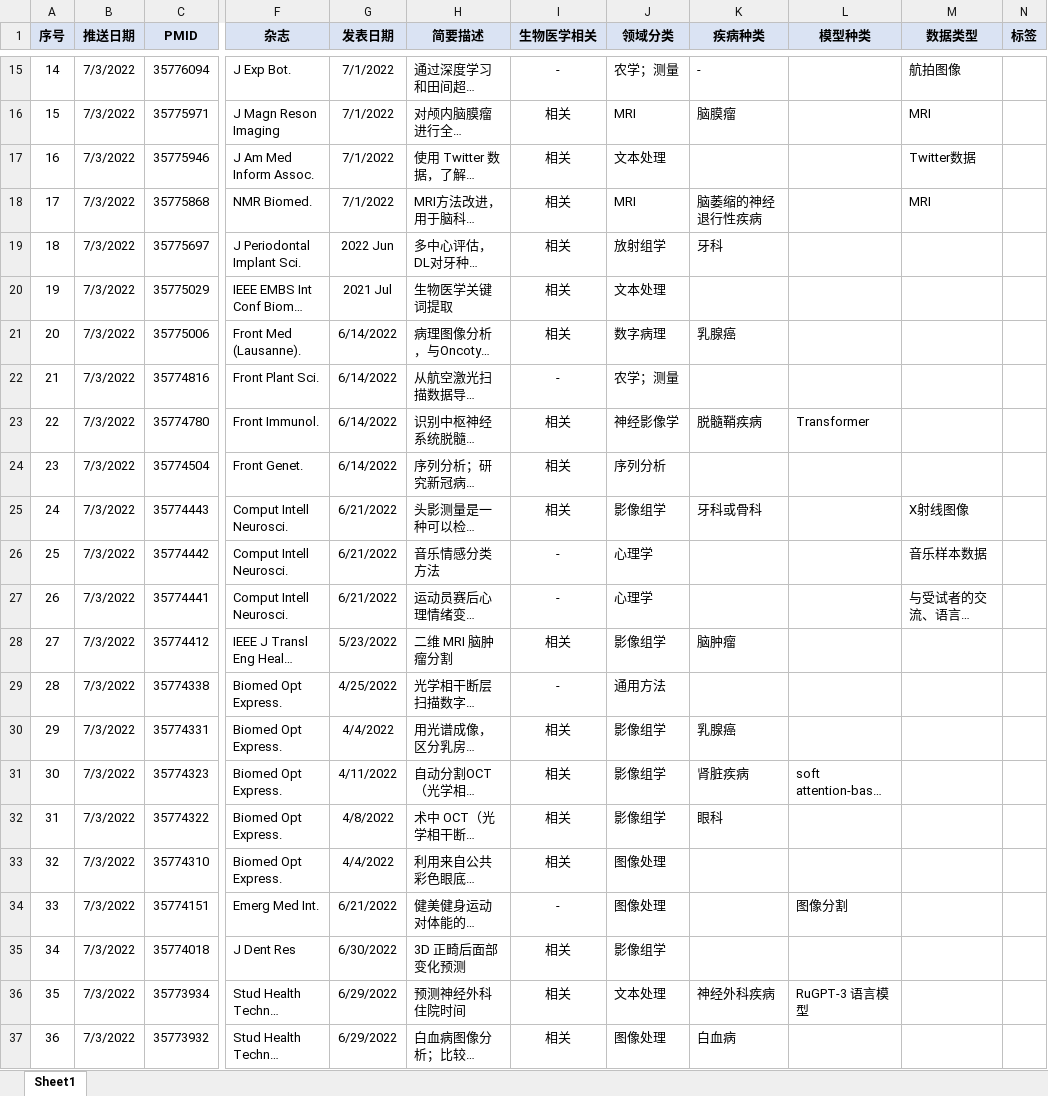
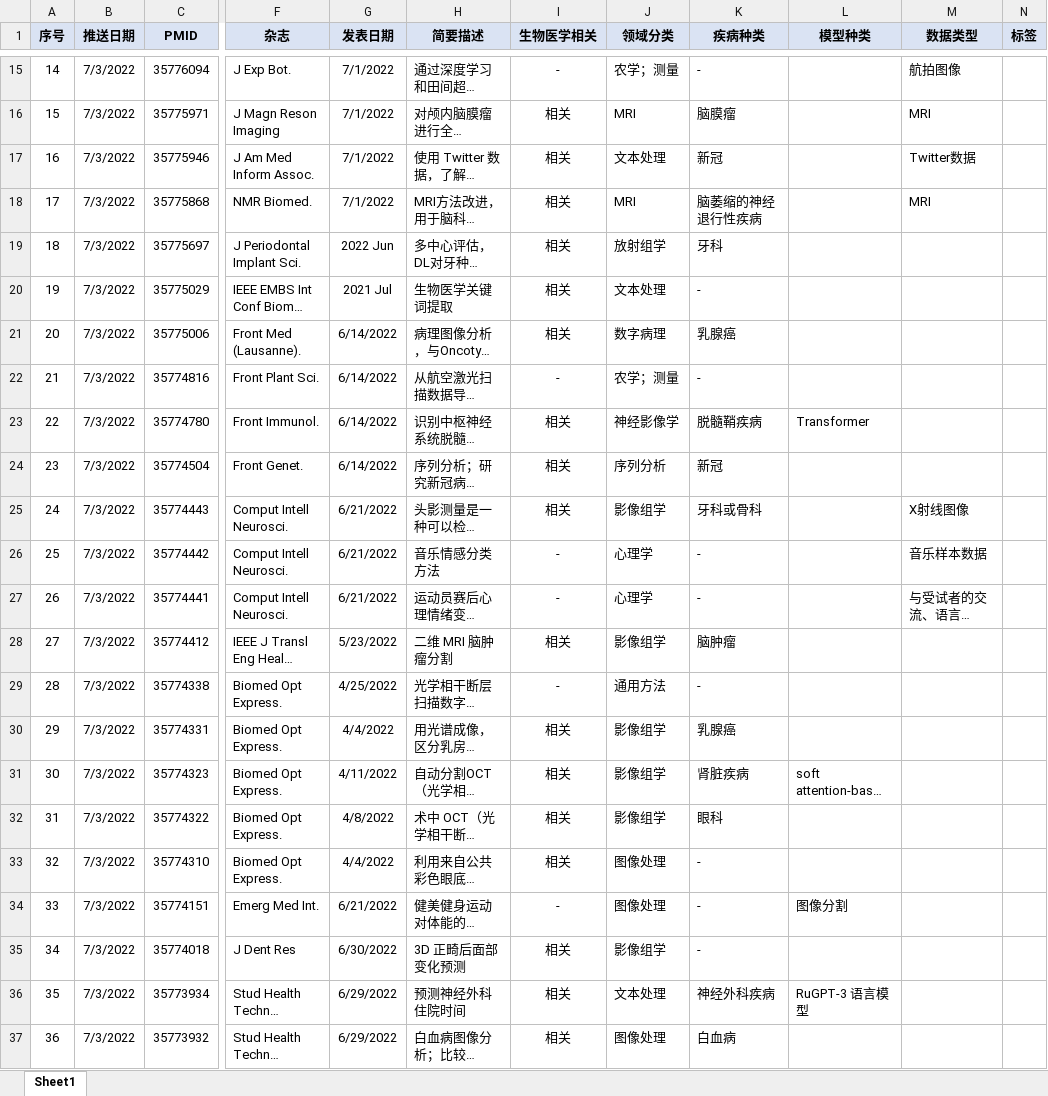
Before and after one commit to freeradical12/dulipapers, an Excel workbook: papers.xlsx, sheet Sheet1, drawn as a sheet; only a part is shown, gaps mark what is left out; long unchanged cells end in …; values as stored, in another font and other column widths than the file's, no borders; the diff covers the shown part only; the diff names each change by its address in the sheet, - before the commit and + after, or states it on an @@ line.

Commit message:
Update table.

```diff
--- a/papers.xlsx (sheet Sheet1)
+++ b/papers.xlsx (sheet Sheet1)
-K17 (疾病种类): (empty)
+K17 (疾病种类): 新冠
-K20 (疾病种类): (empty)
+K20 (疾病种类): -
-K22 (疾病种类): (empty)
+K22 (疾病种类): -
-K24 (疾病种类): (empty)
+K24 (疾病种类): 新冠
-K26:K27 (疾病种类): (empty)
+K26:K27 (疾病种类): -
-K29 (疾病种类): (empty)
+K29 (疾病种类): -
-K33:K35 (疾病种类): (empty)
+K33:K35 (疾病种类): -
```
Also changed, not shown: 5 added rows and 8 edited cells elsewhere in this sheet.
